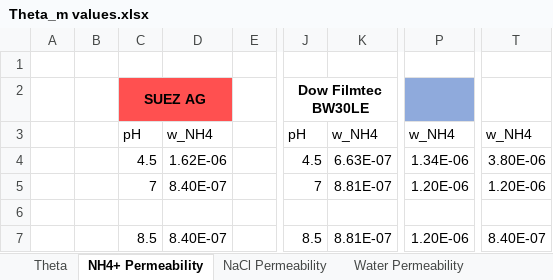
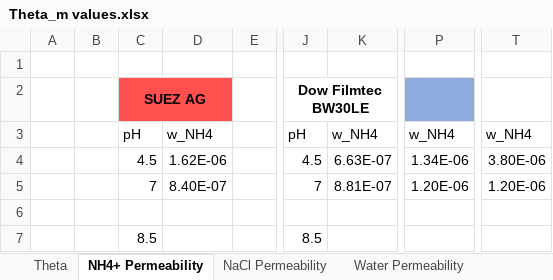
Before and after one commit to Nir-Water-Lab/High-Recovery-Effluent-RO, an Excel workbook: Wastewater_Effluent_Filtration/Theta_m values.xlsx, sheet NH4+ Permeability, drawn as a sheet; only a part is shown, gaps mark what is left out; values as stored, in another font and other column widths than the file's, no borders; charts and pictures not drawn; the diff names each change by its address in the sheet, - before the commit and + after, or states it on an @@ line.

Commit message:
Linearized Theta_m values

```diff
--- a/Wastewater_Effluent_Filtration/Theta_m values.xlsx (sheet NH4+ Permeability)
+++ b/Wastewater_Effluent_Filtration/Theta_m values.xlsx (sheet NH4+ Permeability)
-D7: 8.40E-07
+D7: (empty)
-K7: 8.81E-07
+K7: (empty)
-P7: 1.20E-06
+P7: (empty)
-T7: 8.40E-07
+T7: (empty)
```
Also changed, not shown: sheet Theta, charts or pictures, 7 other files.
